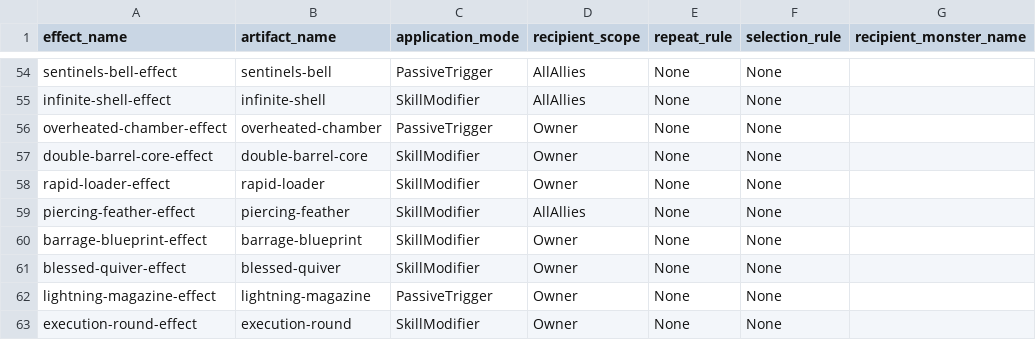
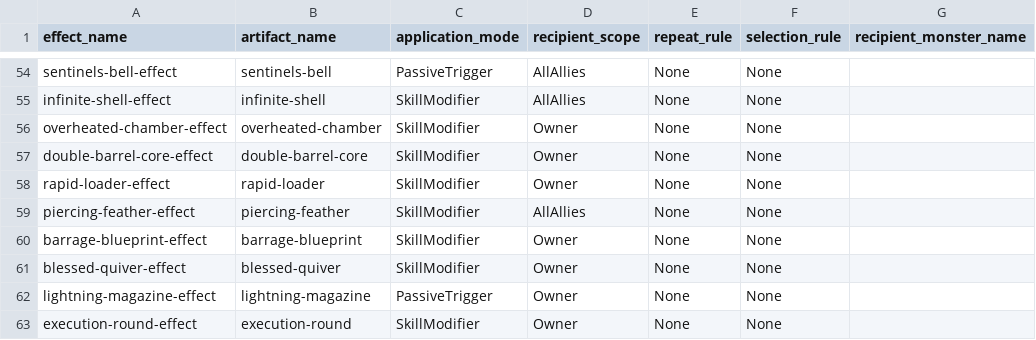
Before and after one commit to t331277-collab/Pakuri_Tower_Defense, a CSV file: Pakuri/Assets/CSVdata/Artifact/Effect/artifact_effects.csv, drawn as a sheet; only a part is shown, gaps mark what is left out; the diff names each change by its address in the sheet, - before the commit and + after, or states it on an @@ line.

```diff
--- a/Pakuri/Assets/CSVdata/Artifact/Effect/artifact_effects.csv
+++ b/Pakuri/Assets/CSVdata/Artifact/Effect/artifact_effects.csv
-C56 (application_mode): PassiveTrigger
+C56 (application_mode): SkillModifier
```
Also changed, not shown: Pakuri/Assets/CSVdata/Artifact/Skill/skill_graph_nodes_artifact.csv, Pakuri/Assets/CSVdata/authoring/monster/skills/nodes/definitions/skill_node_definition_params.csv, 13 other files.
